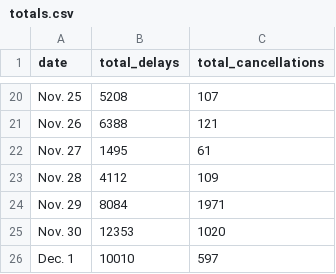
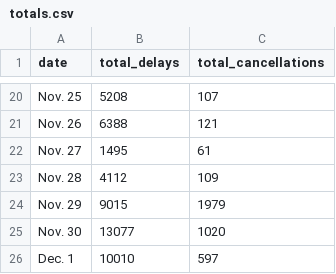
Before and after one commit to susiewebb/airline-delays, a CSV file: toupdate/totals.csv, drawn as a sheet; only a part is shown, gaps mark what is left out.

Commit message:
Update totals.csv

```diff
--- a/toupdate/totals.csv
+++ b/toupdate/totals.csv
@@ -23,4 +23,4 @@ Nov. 27,  1495,  61
 Nov. 28,  4112,  109
-Nov. 29,  8084,  1971
-Nov. 30,  12353,  1020
+Nov. 29,  9015,  1979
+Nov. 30,  13077,  1020
 Dec. 1,  10010,  597
```
